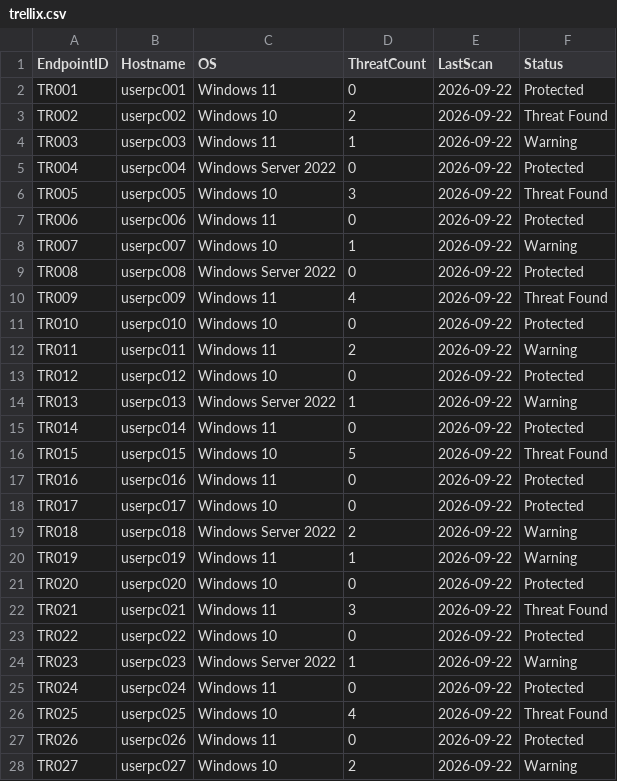
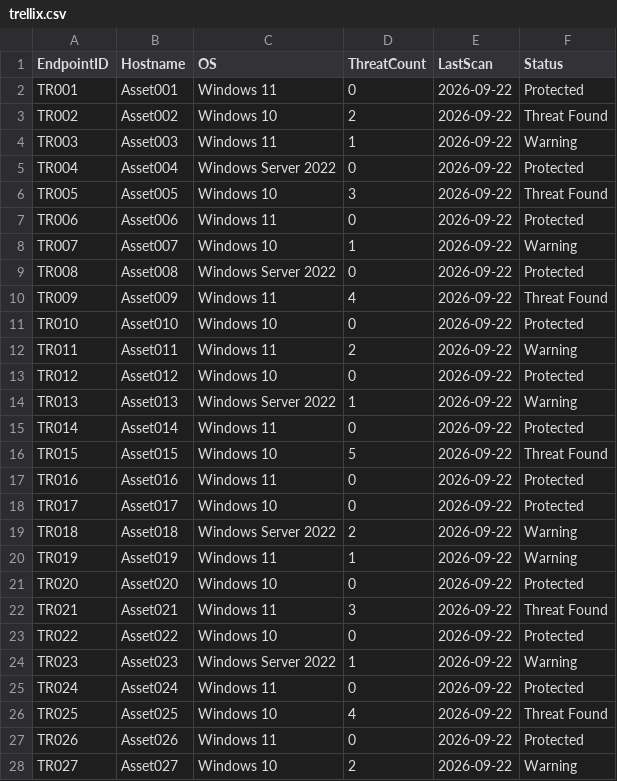
Before and after one commit to AnnapurnaHanchinal/OT-Inventory-Intelligence, a CSV file: data/trellix/trellix.csv, drawn as a sheet; only a part is shown; the diff covers the shown part only.

Commit message:
Update trellix.csv

```diff
--- a/data/trellix/trellix.csv
+++ b/data/trellix/trellix.csv
@@ -1,28 +1,28 @@
 EndpointID,Hostname,OS,ThreatCount,LastScan,Status
-TR001,userpc001,Windows 11,0,2026-09-22,Protected
-TR002,userpc002,Windows 10,2,2026-09-22,Threat Found
-TR003,userpc003,Windows 11,1,2026-09-22,Warning
-TR004,userpc004,Windows Server 2022,0,2026-09-22,Protected
-TR005,userpc005,Windows 10,3,2026-09-22,Threat Found
-TR006,userpc006,Windows 11,0,2026-09-22,Protected
-TR007,userpc007,Windows 10,1,2026-09-22,Warning
-TR008,userpc008,Windows Server 2022,0,2026-09-22,Protected
-TR009,userpc009,Windows 11,4,2026-09-22,Threat Found
-TR010,userpc010,Windows 10,0,2026-09-22,Protected
-TR011,userpc011,Windows 11,2,2026-09-22,Warning
-TR012,userpc012,Windows 10,0,2026-09-22,Protected
-TR013,userpc013,Windows Server 2022,1,2026-09-22,Warning
-TR014,userpc014,Windows 11,0,2026-09-22,Protected
-TR015,userpc015,Windows 10,5,2026-09-22,Threat Found
-TR016,userpc016,Windows 11,0,2026-09-22,Protected
-TR017,userpc017,Windows 10,0,2026-09-22,Protected
-TR018,userpc018,Windows Server 2022,2,2026-09-22,Warning
-TR019,userpc019,Windows 11,1,2026-09-22,Warning
-TR020,userpc020,Windows 10,0,2026-09-22,Protected
-TR021,userpc021,Windows 11,3,2026-09-22,Threat Found
-TR022,userpc022,Windows 10,0,2026-09-22,Protected
-TR023,userpc023,Windows Server 2022,1,2026-09-22,Warning
-TR024,userpc024,Windows 11,0,2026-09-22,Protected
-TR025,userpc025,Windows 10,4,2026-09-22,Threat Found
-TR026,userpc026,Windows 11,0,2026-09-22,Protected
-TR027,userpc027,Windows 10,2,2026-09-22,Warning
+TR001,Asset001,Windows 11,0,2026-09-22,Protected
+TR002,Asset002,Windows 10,2,2026-09-22,Threat Found
+TR003,Asset003,Windows 11,1,2026-09-22,Warning
+TR004,Asset004,Windows Server 2022,0,2026-09-22,Protected
+TR005,Asset005,Windows 10,3,2026-09-22,Threat Found
+TR006,Asset006,Windows 11,0,2026-09-22,Protected
+TR007,Asset007,Windows 10,1,2026-09-22,Warning
+TR008,Asset008,Windows Server 2022,0,2026-09-22,Protected
+TR009,Asset009,Windows 11,4,2026-09-22,Threat Found
+TR010,Asset010,Windows 10,0,2026-09-22,Protected
+TR011,Asset011,Windows 11,2,2026-09-22,Warning
+TR012,Asset012,Windows 10,0,2026-09-22,Protected
+TR013,Asset013,Windows Server 2022,1,2026-09-22,Warning
+TR014,Asset014,Windows 11,0,2026-09-22,Protected
+TR015,Asset015,Windows 10,5,2026-09-22,Threat Found
+TR016,Asset016,Windows 11,0,2026-09-22,Protected
+TR017,Asset017,Windows 10,0,2026-09-22,Protected
+TR018,Asset018,Windows Server 2022,2,2026-09-22,Warning
+TR019,Asset019,Windows 11,1,2026-09-22,Warning
+TR020,Asset020,Windows 10,0,2026-09-22,Protected
+TR021,Asset021,Windows 11,3,2026-09-22,Threat Found
+TR022,Asset022,Windows 10,0,2026-09-22,Protected
+TR023,Asset023,Windows Server 2022,1,2026-09-22,Warning
+TR024,Asset024,Windows 11,0,2026-09-22,Protected
+TR025,Asset025,Windows 10,4,2026-09-22,Threat Found
+TR026,Asset026,Windows 11,0,2026-09-22,Protected
+TR027,Asset027,Windows 10,2,2026-09-22,Warning
```
Also changed, not shown: 23 edited cells elsewhere in this file.
